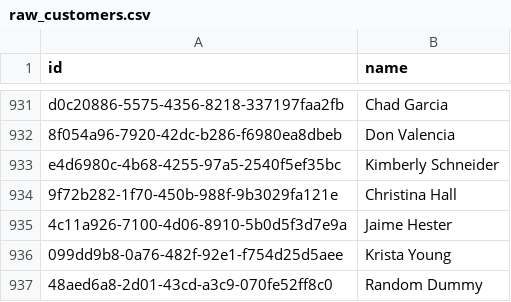
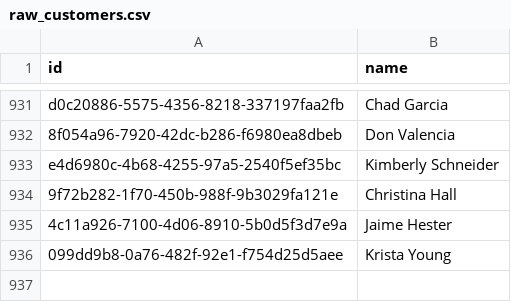
Before and after one commit to DataRecce/jaffle-shop-bigquery, a CSV file: jaffle-data/raw_customers.csv, drawn as a sheet; only a part is shown, gaps mark what is left out; the diff names each change by its address in the sheet, - before the commit and + after, or states it on an @@ line.

```diff
--- a/jaffle-data/raw_customers.csv
+++ b/jaffle-data/raw_customers.csv
-row 937: 48aed6a8-2d01-43cd-a3c9-070fe52ff8c0 | Random Dummy
```
Also changed, not shown: 1 other file.
